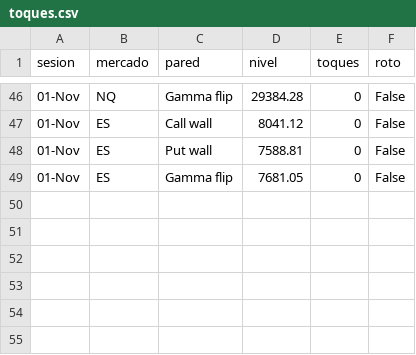
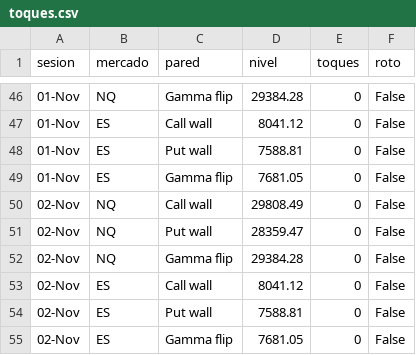
Before and after one commit to gagoernesto6-byte/centro-trading, a CSV file: datos/gex/toques.csv, drawn as a sheet; only a part is shown, gaps mark what is left out.

```diff
--- a/datos/gex/toques.csv
+++ b/datos/gex/toques.csv
@@ -49 +49,7 @@ sesion,mercado,pared,nivel,toques,roto
 01-Nov,ES,Gamma flip,7681.05,0,False
+02-Nov,NQ,Call wall,29808.49,0,False
+02-Nov,NQ,Put wall,28359.47,0,False
+02-Nov,NQ,Gamma flip,29384.28,0,False
+02-Nov,ES,Call wall,8041.12,0,False
+02-Nov,ES,Put wall,7588.81,0,False
+02-Nov,ES,Gamma flip,7681.05,0,False
```
Also changed, not shown: 4 other files.
